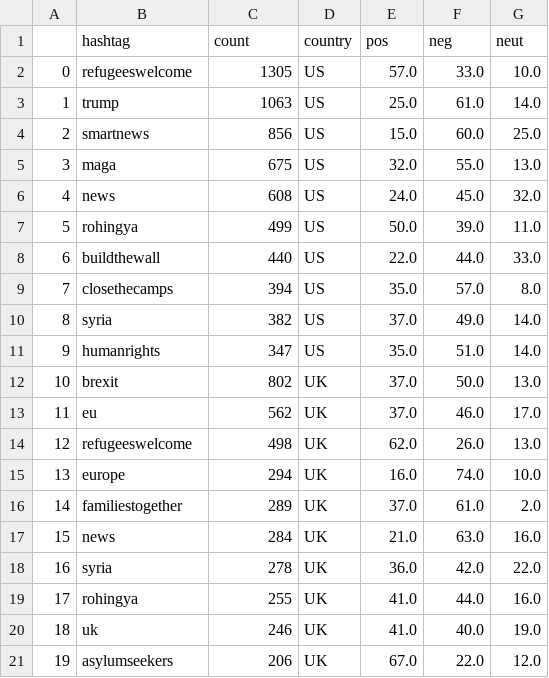
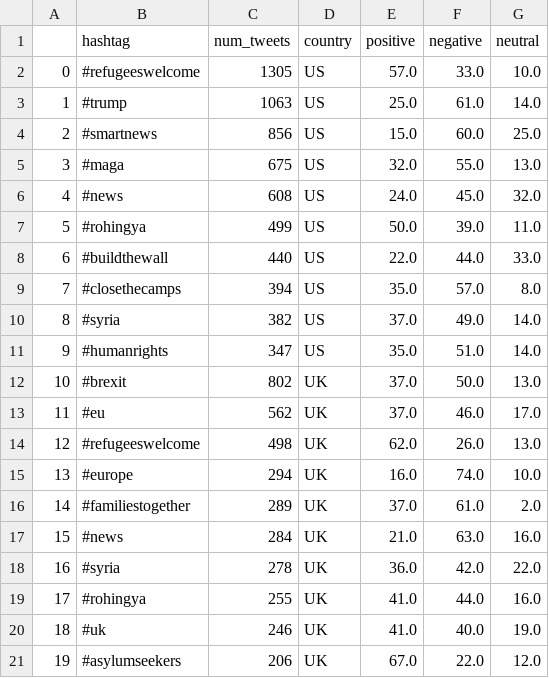
Before and after one commit to vamigration/vamigration.github.io, a CSV file: data/hashtags_sent.csv, drawn as a sheet.

Commit message:
changed datasets

```diff
--- a/data/hashtags_sent.csv
+++ b/data/hashtags_sent.csv
@@ -1,21 +1,21 @@
-,hashtag,count,country,pos,neg,neut
-0,refugeeswelcome,1305,US,57.0,33.0,10.0
-1,trump,1063,US,25.0,61.0,14.0
-2,smartnews,856,US,15.0,60.0,25.0
-3,maga,675,US,32.0,55.0,13.0
-4,news,608,US,24.0,45.0,32.0
-5,rohingya,499,US,50.0,39.0,11.0
-6,buildthewall,440,US,22.0,44.0,33.0
-7,closethecamps,394,US,35.0,57.0,8.0
-8,syria,382,US,37.0,49.0,14.0
-9,humanrights,347,US,35.0,51.0,14.0
-10,brexit,802,UK,37.0,50.0,13.0
-11,eu,562,UK,37.0,46.0,17.0
-12,refugeeswelcome,498,UK,62.0,26.0,13.0
-13,europe,294,UK,16.0,74.0,10.0
-14,familiestogether,289,UK,37.0,61.0,2.0
-15,news,284,UK,21.0,63.0,16.0
-16,syria,278,UK,36.0,42.0,22.0
-17,rohingya,255,UK,41.0,44.0,16.0
-18,uk,246,UK,41.0,40.0,19.0
-19,asylumseekers,206,UK,67.0,22.0,12.0
+,hashtag,num_tweets,country,positive,negative,neutral
+0,#refugeeswelcome,1305,US,57.0,33.0,10.0
+1,#trump,1063,US,25.0,61.0,14.0
+2,#smartnews,856,US,15.0,60.0,25.0
+3,#maga,675,US,32.0,55.0,13.0
+4,#news,608,US,24.0,45.0,32.0
+5,#rohingya,499,US,50.0,39.0,11.0
+6,#buildthewall,440,US,22.0,44.0,33.0
+7,#closethecamps,394,US,35.0,57.0,8.0
+8,#syria,382,US,37.0,49.0,14.0
+9,#humanrights,347,US,35.0,51.0,14.0
+10,#brexit,802,UK,37.0,50.0,13.0
+11,#eu,562,UK,37.0,46.0,17.0
+12,#refugeeswelcome,498,UK,62.0,26.0,13.0
+13,#europe,294,UK,16.0,74.0,10.0
+14,#familiestogether,289,UK,37.0,61.0,2.0
+15,#news,284,UK,21.0,63.0,16.0
+16,#syria,278,UK,36.0,42.0,22.0
+17,#rohingya,255,UK,41.0,44.0,16.0
+18,#uk,246,UK,41.0,40.0,19.0
+19,#asylumseekers,206,UK,67.0,22.0,12.0
```
Also changed, not shown: 2 other files.
